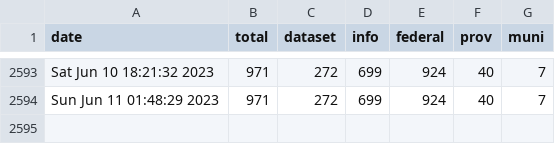
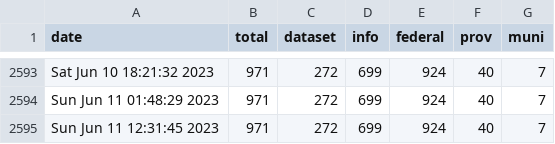
Before and after one commit to PatLittle/OpenGov_R_Scripts, a CSV file: COVID-dataset-tracker.csv, drawn as a sheet; only a part is shown, gaps mark what is left out; the diff names each change by its address in the sheet, - before the commit and + after, or states it on an @@ line.

```diff
--- a/COVID-dataset-tracker.csv
+++ b/COVID-dataset-tracker.csv
+row 2595: Sun Jun 11 12:31:45 2023 | 971 | 272 | 699 | 924 | 40 | 7
```
